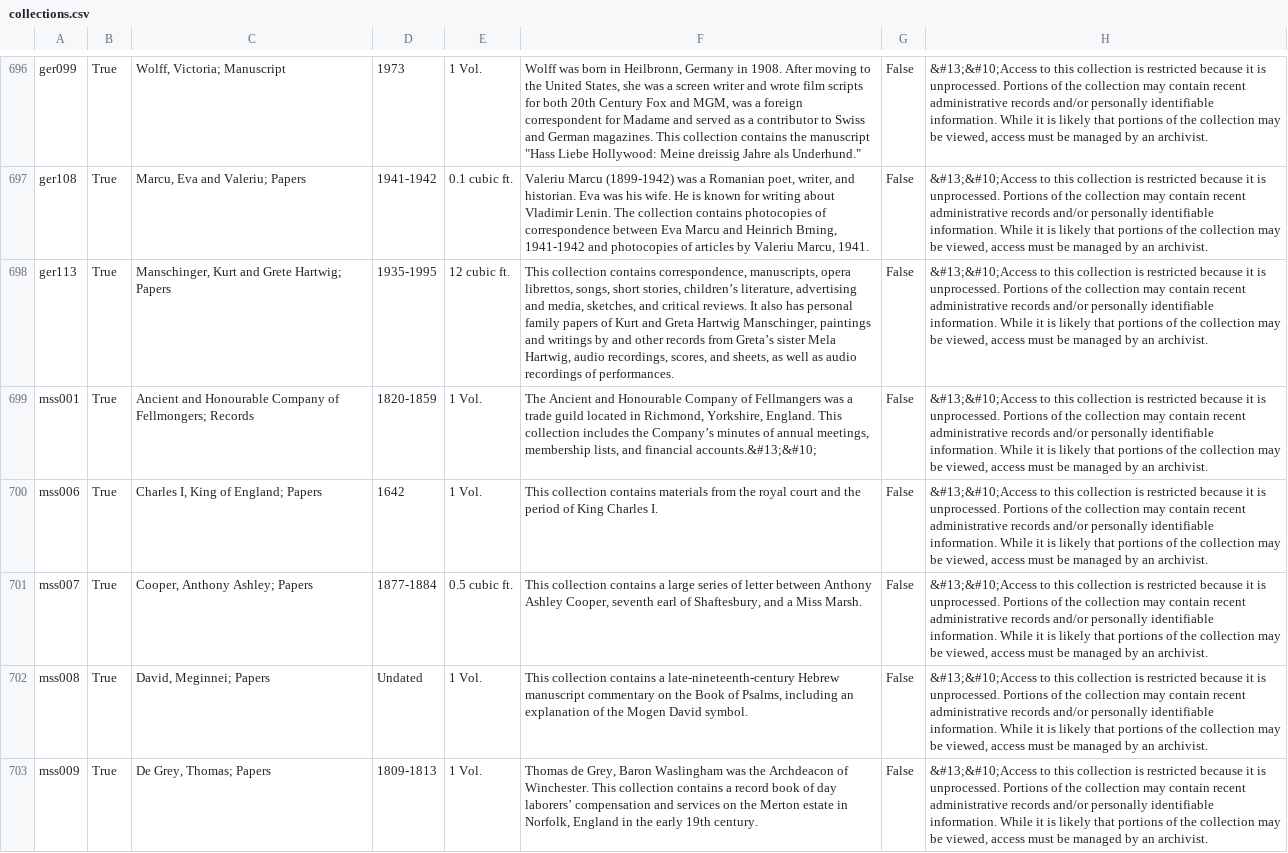
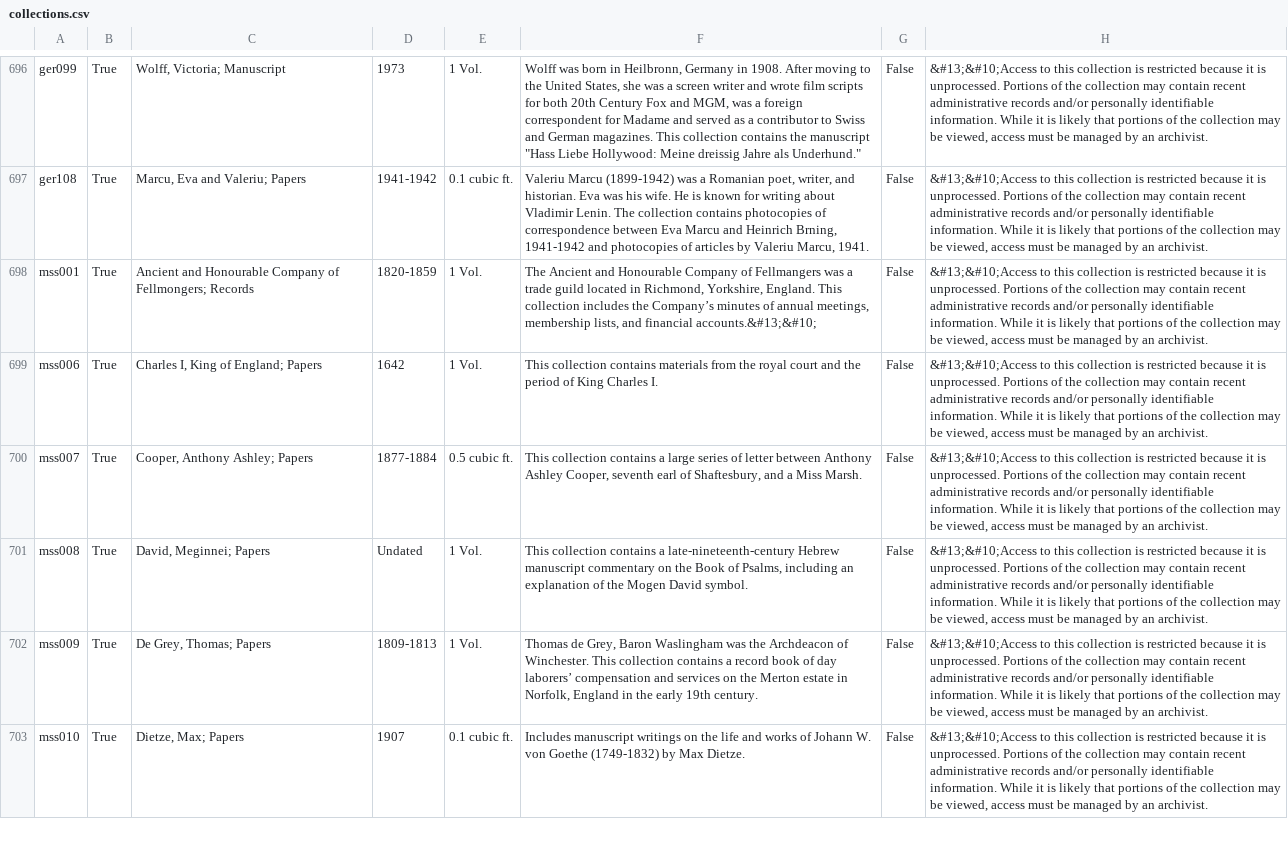
Before and after one commit to UAlbanyArchives/collections, a CSV file: staticData/collections.csv, drawn as a sheet; only a part is shown, gaps mark what is left out; the shorter side is filled out with more unchanged rows; the diff names each change by its address in the sheet, - before the commit and + after, or states it on an @@ line.

Commit message:
modified collections exported from ArchivesSpace

```diff
--- a/staticData/collections.csv
+++ b/staticData/collections.csv
-row 698: ger113 | True | Manschinger, Kurt and Grete Hartwig; Papers | 1935-1995 | 12 cubic ft. | This collection contains correspondence, manuscripts, opera librettos, songs, short stories, children’s literature, advertising and media, sketches, and critical reviews. It also has personal family papers of Kurt and Greta Hartwig Manschinger, paintings and writings by and other records from Greta’s sister Mela Hartwig, audio recordings, scores, and sheets, as well as audio recordings of performances. | False | &#13;&#10;Access to this collection is restricted because it is unprocessed. Portions of the collection may contain recent administrative records and/or personally identifiable information. While it is likely that portions of the collection may be viewed, access must be managed by an archivist.
```
